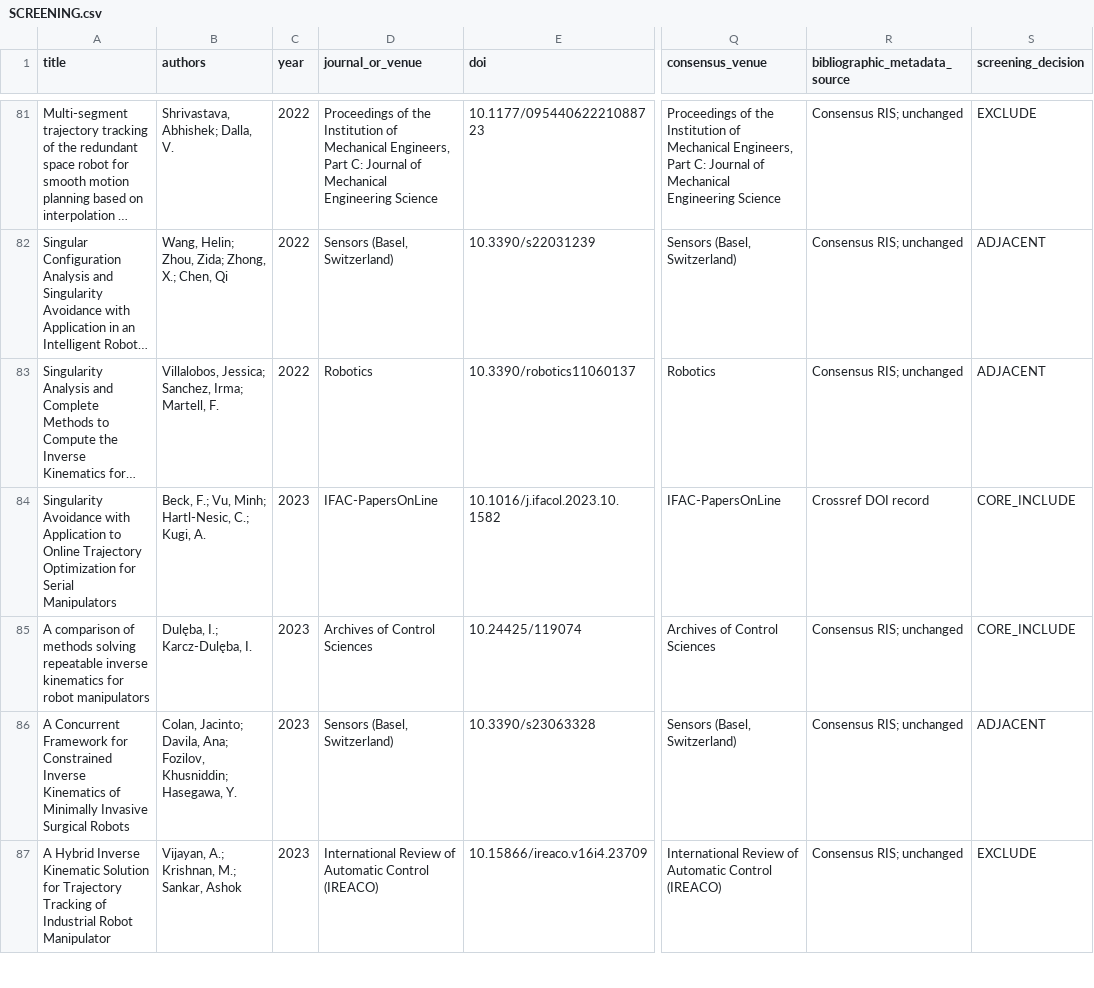
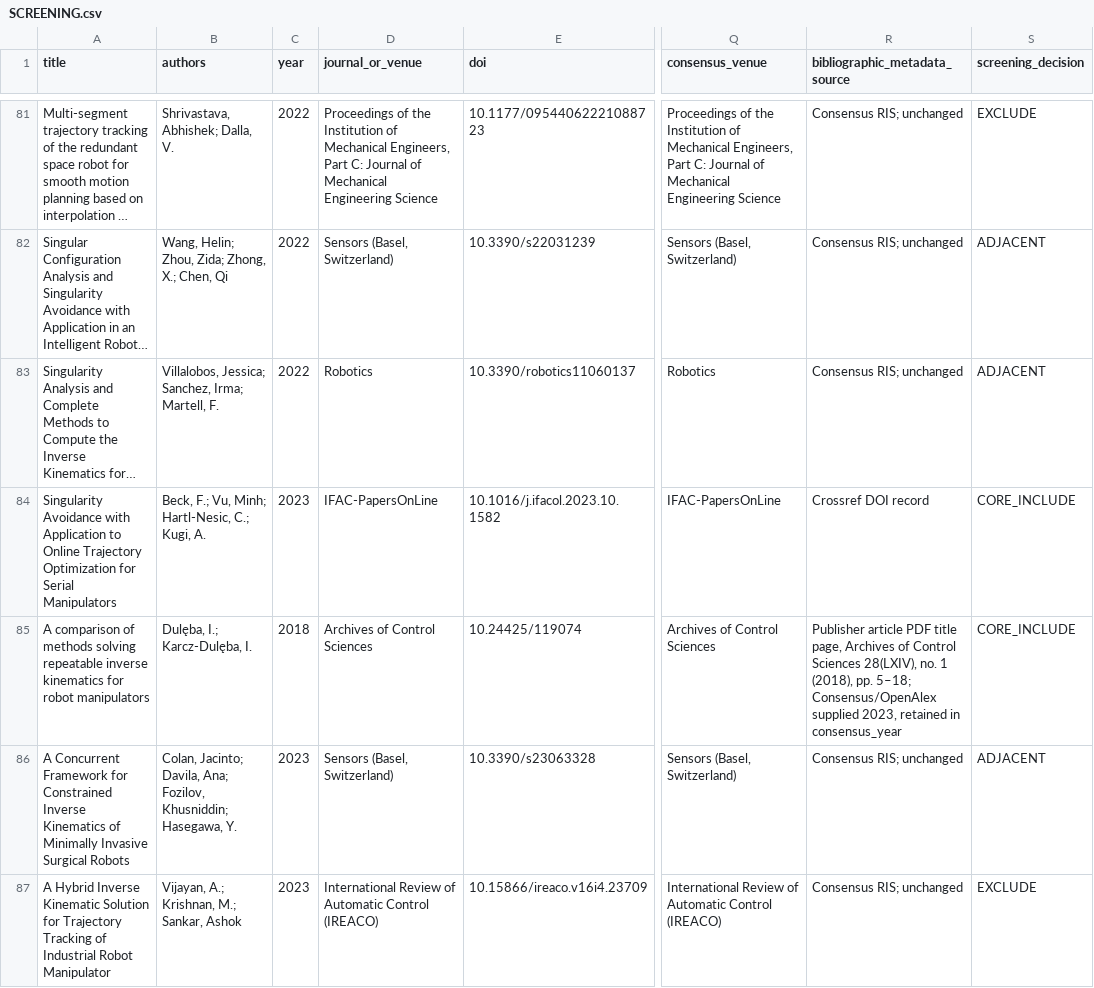
Before and after one commit to Satoru-1006/trajectory-consistent-ik-literature-review, a CSV file: SCREENING.csv, drawn as a sheet; only a part is shown, gaps mark what is left out; long unchanged cells end in …; the diff names each change by its address in the sheet, - before the commit and + after, or states it on an @@ line.

```diff
--- a/SCREENING.csv
+++ b/SCREENING.csv
-C85 (year): 2023
+C85 (year): 2018
-R85 (bibliographic_metadata_source): Consensus RIS; unchanged
+R85 (bibliographic_metadata_source): Publisher article PDF title page, Archives of Control Sciences 28(LXIV), no. 1 (2018), pp. 5–18; Consensus/OpenAlex supplied 2023, retained in consensus_year
```
Also changed, not shown: FULLTEXT_READING_LOG.csv, FULLTEXT_SOURCES.csv, 7 other files.
